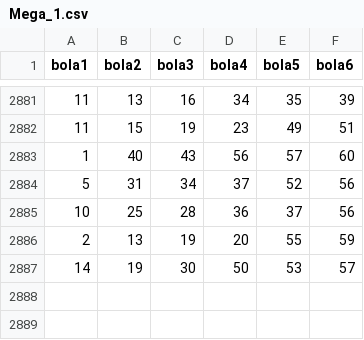
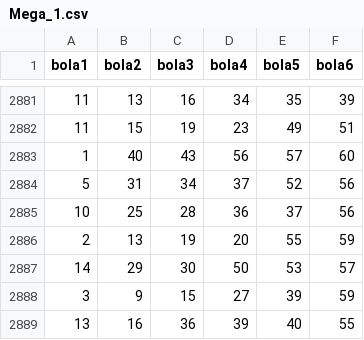
Before and after one commit to willianbazarin/UFMS, a CSV file: Mega_1.csv, drawn as a sheet; only a part is shown, gaps mark what is left out.

Commit message:
Update Mega_1.csv

```diff
--- a/Mega_1.csv
+++ b/Mega_1.csv
@@ -2886,2 +2886,4 @@ bola1;bola2;bola3;bola4;bola5;bola6
 2;13;19;20;55;59
-14;19;30;50;53;57
+14;29;30;50;53;57
+3;9;15;27;39;59
+13;16;36;39;40;55
```
